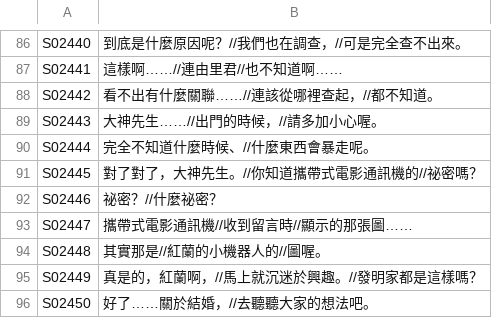
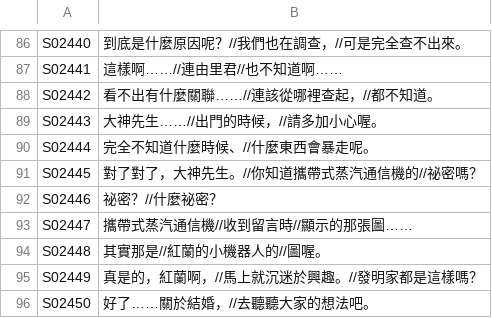
Before and after one commit to zacharylamhk/sakura-wars-4-korean-translation-patch, a TSV file: cht_work/out/p1_010.tsv, drawn as a sheet; only a part is shown, gaps mark what is left out.

```diff
--- a/cht_work/out/p1_010.tsv
+++ b/cht_work/out/p1_010.tsv
@@ -90,5 +90,5 @@ S02443	大神先生……//出門的時候，//請多加小心喔。
 S02444	完全不知道什麼時候、//什麼東西會暴走呢。
-S02445	對了對了，大神先生。//你知道攜帶式電影通訊機的//祕密嗎？
+S02445	對了對了，大神先生。//你知道攜帶式蒸汽通信機的//祕密嗎？
 S02446	祕密？//什麼祕密？
-S02447	攜帶式電影通訊機//收到留言時//顯示的那張圖……
+S02447	攜帶式蒸汽通信機//收到留言時//顯示的那張圖……
 S02448	其實那是//紅蘭的小機器人的//圖喔。
```
Also changed, not shown: cht_work/out/p1_000.tsv, cht_work/out/p1_004.tsv, 31 other files.
